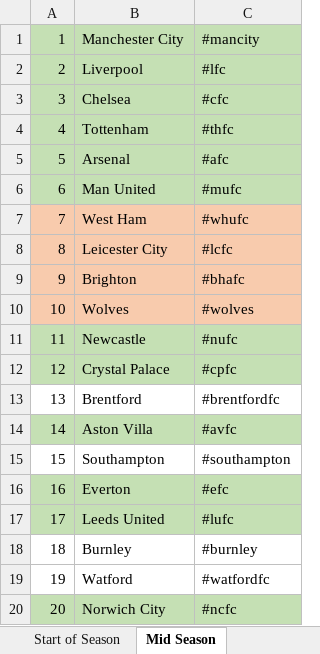
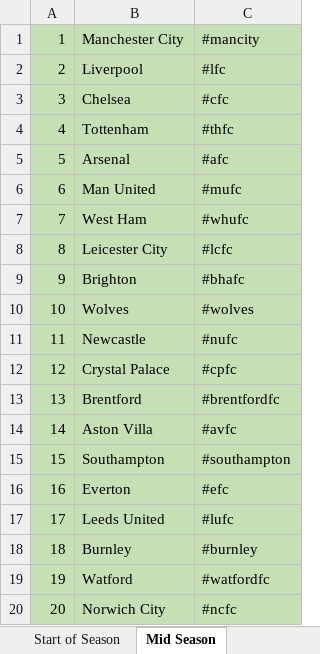
Before and after one commit to claytonborda/DissertationRepository2023, an Excel workbook: Dissertation 2023 - Bachelor Degree/Team Sheet.xlsx, sheet Mid Season, drawn as a sheet; values as stored, in another font and other column widths than the file's, no borders; the diff names each change by its address in the sheet, - before the commit and + after, or states it on an @@ line.

```diff
--- a/Dissertation 2023 - Bachelor Degree/Team Sheet.xlsx (sheet Mid Season)
+++ b/Dissertation 2023 - Bachelor Degree/Team Sheet.xlsx (sheet Mid Season)
-A7:C10 fill: #F8CBAD
+A7:C10 fill: #C5E0B4
-A13:C13 fill: none
+A13:C13 fill: #C5E0B4
-A15:C15 fill: none
+A15:C15 fill: #C5E0B4
-A18:C19 fill: none
+A18:C19 fill: #C5E0B4
```
Also changed, not shown: sheet Start of Season, Dissertation 2023 - Bachelor Degree/MOS - Tweets 2022/Leicester Tweets MOS/lcfcMOS_analysisV1hashtag.xlsx, Dissertation 2023 - Bachelor Degree/MOS - Tweets 2022/Leicester Tweets MOS/lcfcMOS_analysisV2hashtag.xlsx, 45 other files.
